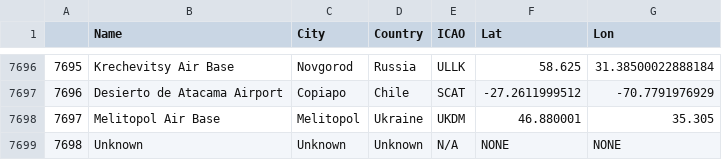
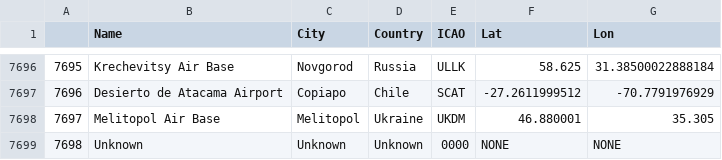
Before and after one commit to AsmaeD/project_planes, a CSV file: données/airports_data.csv, drawn as a sheet; only a part is shown, gaps mark what is left out.

Commit message:
Update airports_data.csv
Modifications pour pouvoir relier les données entre elles sans soucis de nullité de clé primaire et étrnagère

```diff
--- a/données/airports_data.csv
+++ b/données/airports_data.csv
@@ -7698,2 +7698,2 @@
 7697,Melitopol Air Base,Melitopol,Ukraine,UKDM,46.880001,35.305
-7698,Unknown,Unknown,Unknown,N/A,NONE,NONE
+7698,Unknown,Unknown,Unknown,0000,NONE,NONE
```
